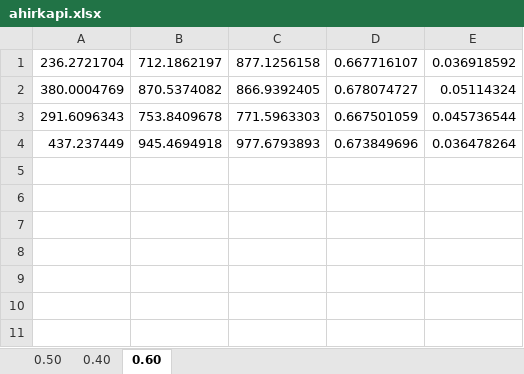
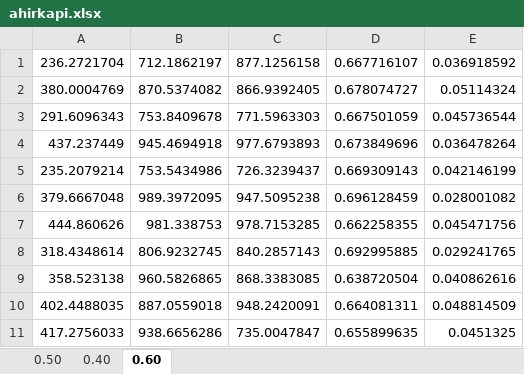
Before and after one commit to dhanish265/final-year-project, an Excel workbook: results/main/ahirkapi.xlsx, sheet 0.60, drawn as a sheet; values as stored, in another font and other column widths than the file's, no borders; the diff names each change by its address in the sheet, - before the commit and + after, or states it on an @@ line.

```diff
--- a/results/main/ahirkapi.xlsx (sheet 0.60)
+++ b/results/main/ahirkapi.xlsx (sheet 0.60)
+row 5: 235.2079214 | 753.5434986 | 726.3239437 | 0.669309143 | 0.042146199
+row 6: 379.6667048 | 989.3972095 | 947.5095238 | 0.696128459 | 0.028001082
+row 7: 444.860626 | 981.338753 | 978.7153285 | 0.662258355 | 0.045471756
+row 8: 318.4348614 | 806.9232745 | 840.2857143 | 0.692995885 | 0.029241765
+row 9: 358.523138 | 960.5826865 | 868.3383085 | 0.638720504 | 0.040862616
+row 10: 402.4488035 | 887.0559018 | 948.2420091 | 0.664081311 | 0.048814509
+row 11: 417.2756033 | 938.6656286 | 735.0047847 | 0.655899635 | 0.0451325
```
Also changed, not shown: sheet 0.50, sheet 0.40, results/main/synthetic_busy.xlsx, results/main/synthetic_idle.xlsx, 17 other files.
